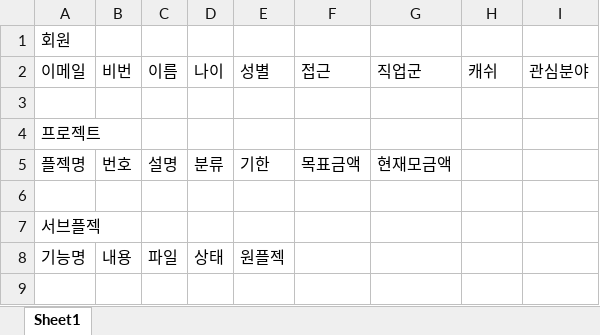
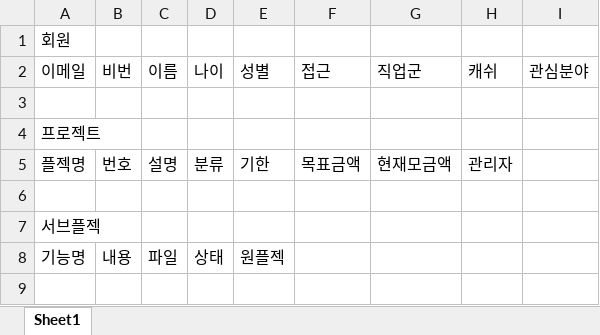
Before and after one commit to HanSangKkyu/addingStore, an Excel workbook: DB구조.xlsx, sheet Sheet1, drawn as a sheet; only a part is shown; values as stored, in another font and other column widths than the file's, no borders; the diff names each change by its address in the sheet, - before the commit and + after, or states it on an @@ line.

```diff
--- a/DB구조.xlsx (sheet Sheet1)
+++ b/DB구조.xlsx (sheet Sheet1)
-H5: (empty)
+H5: 관리자
```
Also changed, not shown: 1 other file.
